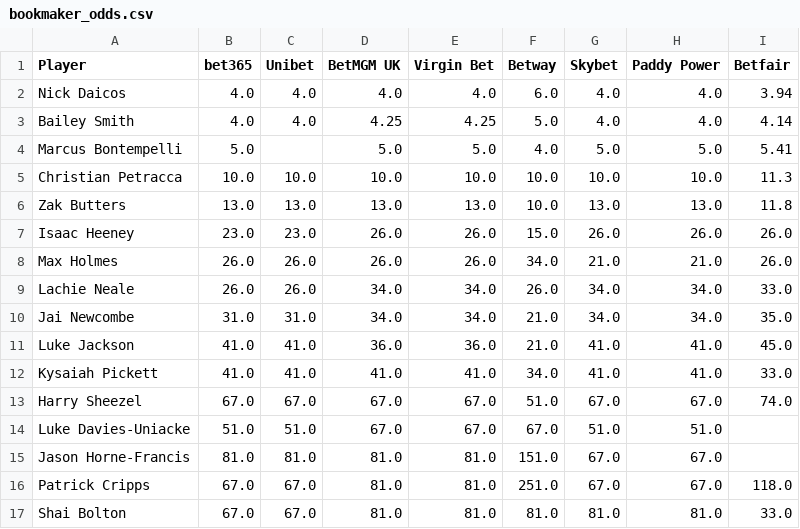
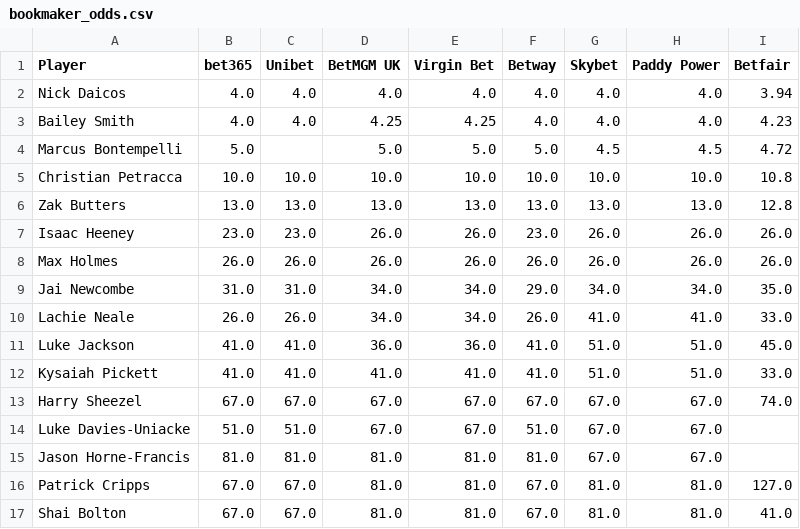
Before and after one commit to charliejurberg-bit/Cha-Ching-Brownlow-Engine, a CSV file: data_2026/bookmaker_odds.csv, drawn as a sheet; only a part is shown; the diff covers the shown part only.

```diff
--- a/data_2026/bookmaker_odds.csv
+++ b/data_2026/bookmaker_odds.csv
@@ -1,17 +1,17 @@
 Player,bet365,Unibet,BetMGM UK,Virgin Bet,Betway,Skybet,Paddy Power,Betfair
-Nick Daicos,4.0,4.0,4.0,4.0,6.0,4.0,4.0,3.94
-Bailey Smith,4.0,4.0,4.25,4.25,5.0,4.0,4.0,4.14
-Marcus Bontempelli,5.0,,5.0,5.0,4.0,5.0,5.0,5.41
-Christian Petracca,10.0,10.0,10.0,10.0,10.0,10.0,10.0,11.3
-Zak Butters,13.0,13.0,13.0,13.0,10.0,13.0,13.0,11.8
-Isaac Heeney,23.0,23.0,26.0,26.0,15.0,26.0,26.0,26.0
-Max Holmes,26.0,26.0,26.0,26.0,34.0,21.0,21.0,26.0
-Lachie Neale,26.0,26.0,34.0,34.0,26.0,34.0,34.0,33.0
-Jai Newcombe,31.0,31.0,34.0,34.0,21.0,34.0,34.0,35.0
-Luke Jackson,41.0,41.0,36.0,36.0,21.0,41.0,41.0,45.0
-Kysaiah Pickett,41.0,41.0,41.0,41.0,34.0,41.0,41.0,33.0
-Harry Sheezel,67.0,67.0,67.0,67.0,51.0,67.0,67.0,74.0
-Luke Davies-Uniacke,51.0,51.0,67.0,67.0,67.0,51.0,51.0,
-Jason Horne-Francis,81.0,81.0,81.0,81.0,151.0,67.0,67.0,
-Patrick Cripps,67.0,67.0,81.0,81.0,251.0,67.0,67.0,118.0
-Shai Bolton,67.0,67.0,81.0,81.0,81.0,81.0,81.0,33.0
+Nick Daicos,4.0,4.0,4.0,4.0,4.0,4.0,4.0,3.94
+Bailey Smith,4.0,4.0,4.25,4.25,4.0,4.0,4.0,4.23
+Marcus Bontempelli,5.0,,5.0,5.0,5.0,4.5,4.5,4.72
+Christian Petracca,10.0,10.0,10.0,10.0,10.0,10.0,10.0,10.8
+Zak Butters,13.0,13.0,13.0,13.0,13.0,13.0,13.0,12.8
+Isaac Heeney,23.0,23.0,26.0,26.0,23.0,26.0,26.0,26.0
+Max Holmes,26.0,26.0,26.0,26.0,26.0,26.0,26.0,26.0
+Jai Newcombe,31.0,31.0,34.0,34.0,29.0,34.0,34.0,35.0
+Lachie Neale,26.0,26.0,34.0,34.0,26.0,41.0,41.0,33.0
+Luke Jackson,41.0,41.0,36.0,36.0,41.0,51.0,51.0,45.0
+Kysaiah Pickett,41.0,41.0,41.0,41.0,41.0,51.0,51.0,33.0
+Harry Sheezel,67.0,67.0,67.0,67.0,67.0,67.0,67.0,74.0
+Luke Davies-Uniacke,51.0,51.0,67.0,67.0,51.0,67.0,67.0,
+Jason Horne-Francis,81.0,81.0,81.0,81.0,81.0,67.0,67.0,
+Patrick Cripps,67.0,67.0,81.0,81.0,67.0,81.0,81.0,127.0
+Shai Bolton,67.0,67.0,81.0,81.0,67.0,81.0,81.0,41.0
```
Also changed, not shown: 2 added rows, 1 removed row and 26 edited cells elsewhere in this file, data_2026/best_odds.csv, 3 other files.
